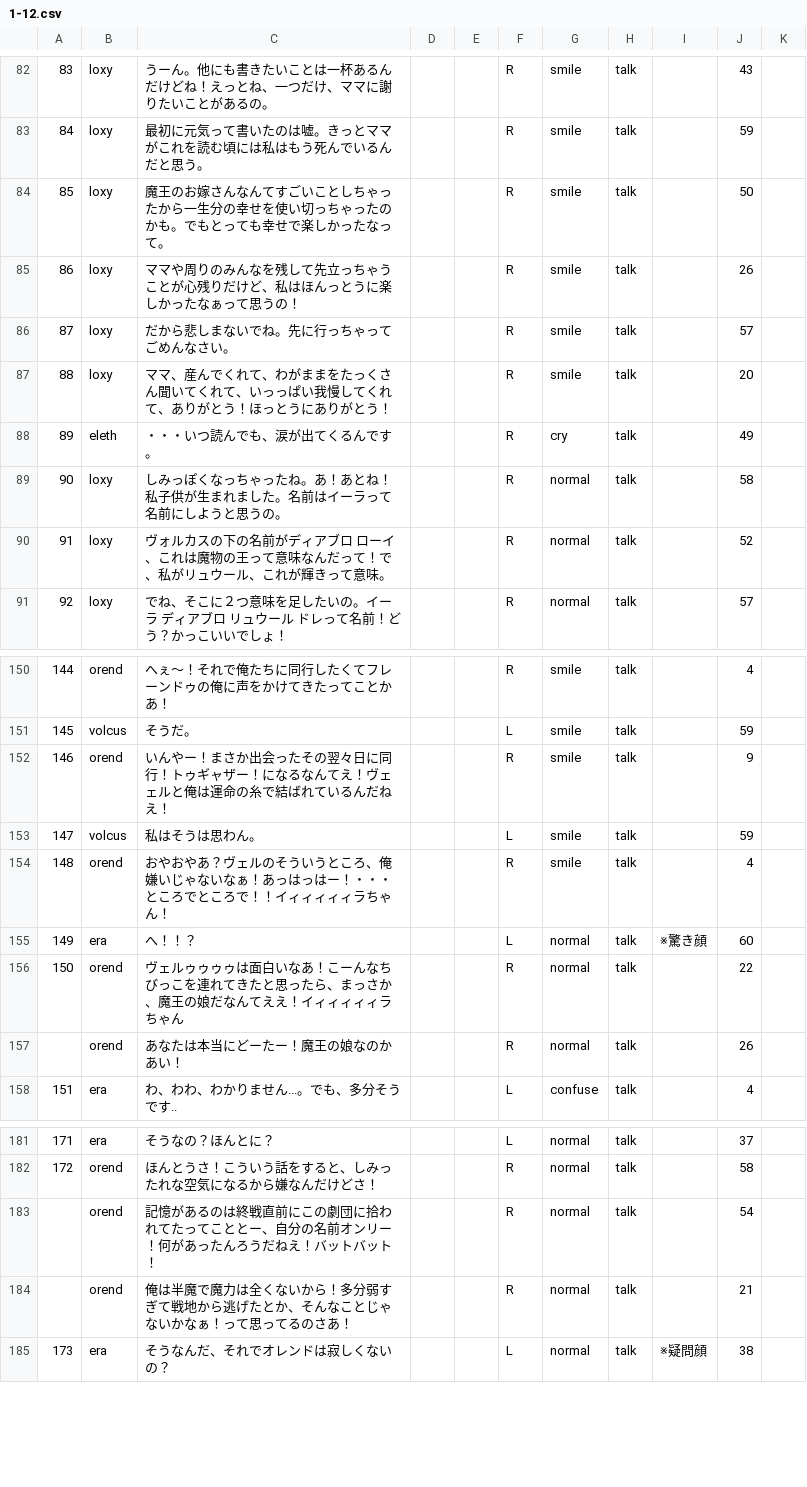
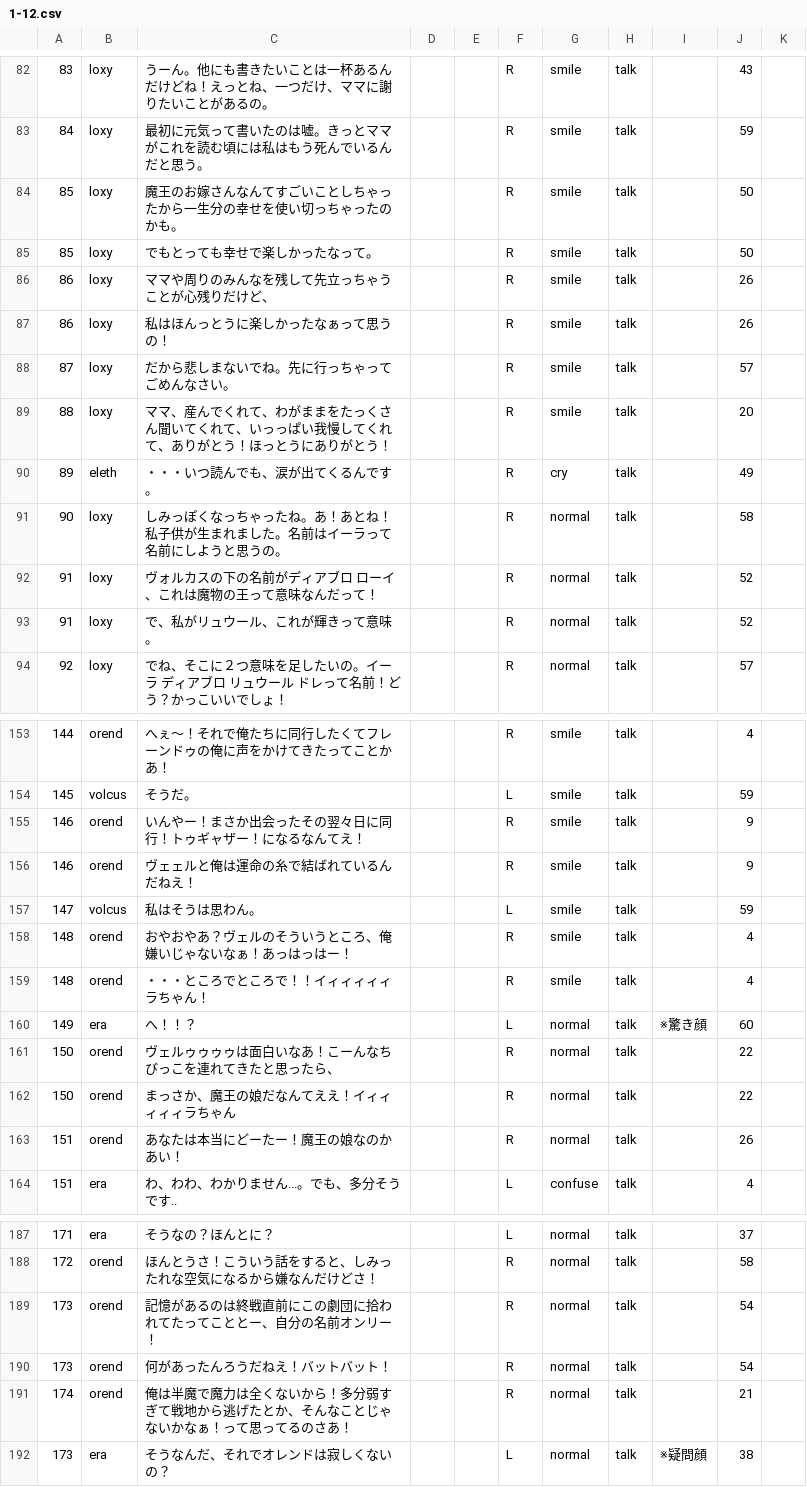
Before and after one commit to HamanoShintaro/tadakimi_game, a CSV file: Assets/Resources/DataBase/CSV/SenarioTalkScript/1-12.csv, drawn as a sheet; only a part is shown, gaps mark what is left out; addresses are those after the commit; the diff covers the shown part only; the diff names each change by its address in the sheet, - before the commit and + after, or states it on an @@ line.

```diff
--- a/Assets/Resources/DataBase/CSV/SenarioTalkScript/1-12.csv
+++ b/Assets/Resources/DataBase/CSV/SenarioTalkScript/1-12.csv
-C84: …のかも。でもとっても幸せで楽しかったなって。
+C84: …のかも。
+row 85: 85 | loxy | でもとっても幸せで楽しかったなって。 |  |  | R | smile | talk |  | 50
-C86: ママや周りのみんなを残して先立っちゃうことが心残りだけど、私はほんっとうに楽しかったなぁって思うの！
+C86: ママや周りのみんなを残して先立っちゃうことが心残りだけど、
+row 87: 86 | loxy | 私はほんっとうに楽しかったなぁって思うの！ |  |  | R | smile | talk |  | 26
-C92: …だって！で、私がリュウール、これが輝きって意味。
+C92: …だって！
+row 93: 91 | loxy | で、私がリュウール、これが輝きって意味。 |  |  | R | normal | talk |  | 52
-C155: …んてえ！ヴェェルと俺は運命の糸で結ばれているんだねえ！
+C155: …んてえ！
+row 156: 146 | orend | ヴェェルと俺は運命の糸で結ばれているんだねえ！ |  |  | R | smile | talk |  | 9
-C158: …っはー！・・・ところでところで！！イィィィィィラちゃん！
+C158: …っはー！
+row 159: 148 | orend | ・・・ところでところで！！イィィィィィラちゃん！ |  |  | R | smile | talk |  | 4
-C161: …ったら、まっさか、魔王の娘だなんてええ！イィィィィィラちゃん
+C161: …ったら、
+row 162: 150 | orend | まっさか、魔王の娘だなんてええ！イィィィィィラちゃん |  |  | R | normal | talk |  | 22
-A163: (empty)
+A163: 151
-A189: (empty)
+A189: 173
-C189: …ンリー！何があったんろうだねえ！バットバット！
+C189: …ンリー！
+row 190: 173 | orend | 何があったんろうだねえ！バットバット！ |  |  | R | normal | talk |  | 54
-A191: (empty)
+A191: 174
```
Also changed, not shown: 2 added rows, 2 removed rows and 7 edited cells elsewhere in this file, Assets/Resources/DataBase/CSV/SenarioTalkScript/1-13.csv, Assets/Resources/DataBase/CSV/SenarioTalkScript/1-15.csv, 13 other files.
